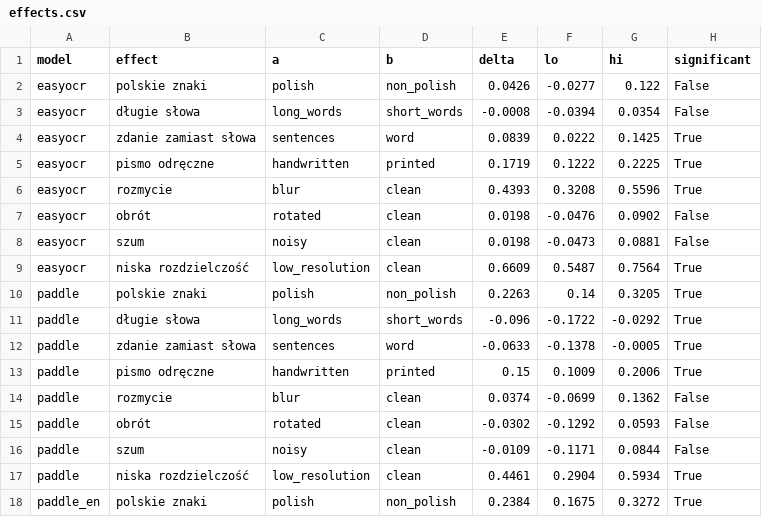
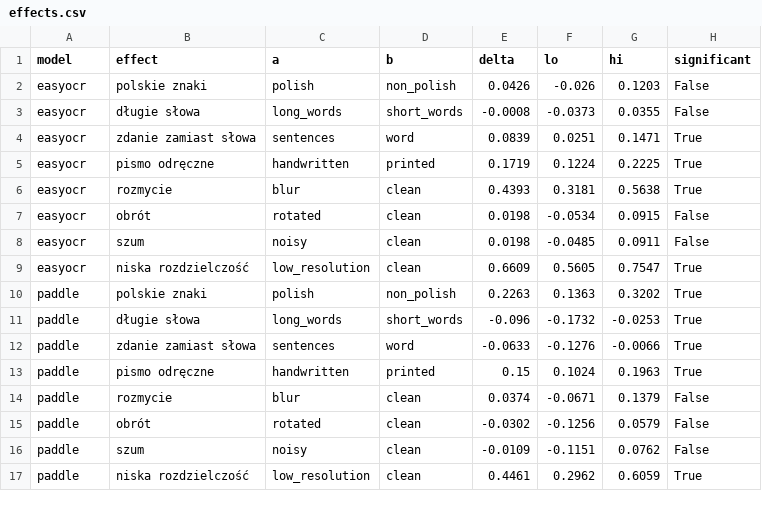
Before and after one commit to anton-ovod/polish-ocr-benchmark, a CSV file: polish/results/summary/effects.csv, drawn as a sheet; only a part is shown; the diff covers the shown part only.

```diff
--- a/polish/results/summary/effects.csv
+++ b/polish/results/summary/effects.csv
@@ -1,18 +1,17 @@
 model,effect,a,b,delta,lo,hi,significant
-easyocr,polskie znaki,polish,non_polish,0.0426,-0.0277,0.122,False
-easyocr,długie słowa,long_words,short_words,-0.0008,-0.0394,0.0354,False
-easyocr,zdanie zamiast słowa,sentences,word,0.0839,0.0222,0.1425,True
-easyocr,pismo odręczne,handwritten,printed,0.1719,0.1222,0.2225,True
-easyocr,rozmycie,blur,clean,0.4393,0.3208,0.5596,True
-easyocr,obrót,rotated,clean,0.0198,-0.0476,0.0902,False
-easyocr,szum,noisy,clean,0.0198,-0.0473,0.0881,False
-easyocr,niska rozdzielczość,low_resolution,clean,0.6609,0.5487,0.7564,True
-paddle,polskie znaki,polish,non_polish,0.2263,0.14,0.3205,True
-paddle,długie słowa,long_words,short_words,-0.096,-0.1722,-0.0292,True
-paddle,zdanie zamiast słowa,sentences,word,-0.0633,-0.1378,-0.0005,True
-paddle,pismo odręczne,handwritten,printed,0.15,0.1009,0.2006,True
-paddle,rozmycie,blur,clean,0.0374,-0.0699,0.1362,False
-paddle,obrót,rotated,clean,-0.0302,-0.1292,0.0593,False
-paddle,szum,noisy,clean,-0.0109,-0.1171,0.0844,False
-paddle,niska rozdzielczość,low_resolution,clean,0.4461,0.2904,0.5934,True
-paddle_en,polskie znaki,polish,non_polish,0.2384,0.1675,0.3272,True
+easyocr,polskie znaki,polish,non_polish,0.0426,-0.026,0.1203,False
+easyocr,długie słowa,long_words,short_words,-0.0008,-0.0373,0.0355,False
+easyocr,zdanie zamiast słowa,sentences,word,0.0839,0.0251,0.1471,True
+easyocr,pismo odręczne,handwritten,printed,0.1719,0.1224,0.2225,True
+easyocr,rozmycie,blur,clean,0.4393,0.3181,0.5638,True
+easyocr,obrót,rotated,clean,0.0198,-0.0534,0.0915,False
+easyocr,szum,noisy,clean,0.0198,-0.0485,0.0911,False
+easyocr,niska rozdzielczość,low_resolution,clean,0.6609,0.5605,0.7547,True
+paddle,polskie znaki,polish,non_polish,0.2263,0.1363,0.3202,True
+paddle,długie słowa,long_words,short_words,-0.096,-0.1732,-0.0253,True
+paddle,zdanie zamiast słowa,sentences,word,-0.0633,-0.1276,-0.0066,True
+paddle,pismo odręczne,handwritten,printed,0.15,0.1024,0.1963,True
+paddle,rozmycie,blur,clean,0.0374,-0.0671,0.1379,False
+paddle,obrót,rotated,clean,-0.0302,-0.1256,0.0579,False
+paddle,szum,noisy,clean,-0.0109,-0.1151,0.0762,False
+paddle,niska rozdzielczość,low_resolution,clean,0.4461,0.2962,0.6059,True
```
Also changed, not shown: 7 removed rows and 32 edited cells elsewhere in this file, polish/results/summary/by_cell.csv, polish/results/summary/overall.csv, 22 other files.
